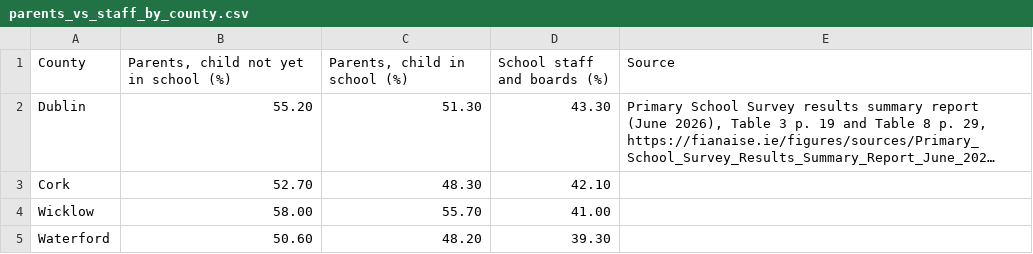
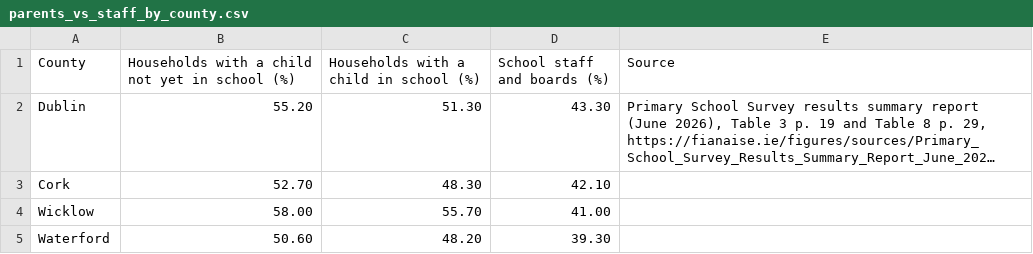
Before and after one commit to fianaise/fianaise.ie, a CSV file: figures/data/parents_vs_staff_by_county.csv, drawn as a sheet; only a part is shown; long unchanged cells end in …; the diff names each change by its address in the sheet, - before the commit and + after, or states it on an @@ line.

```diff
--- a/figures/data/parents_vs_staff_by_county.csv
+++ b/figures/data/parents_vs_staff_by_county.csv
-B1: Parents, child not yet in school (%)
+B1: Households with a child not yet in school (%)
-C1: Parents, child in school (%)
+C1: Households with a child in school (%)
```
Also changed, not shown: figures/data/county_denominational_multid.csv, figures/data/county_multid_map.csv, 16 other files.
